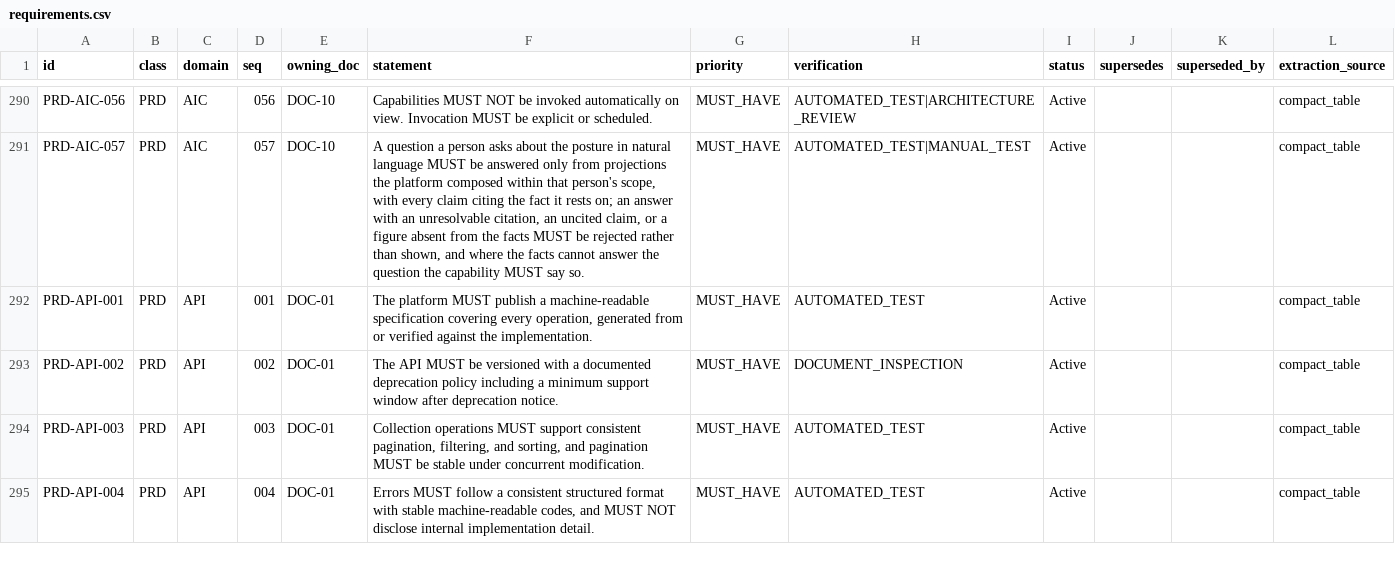
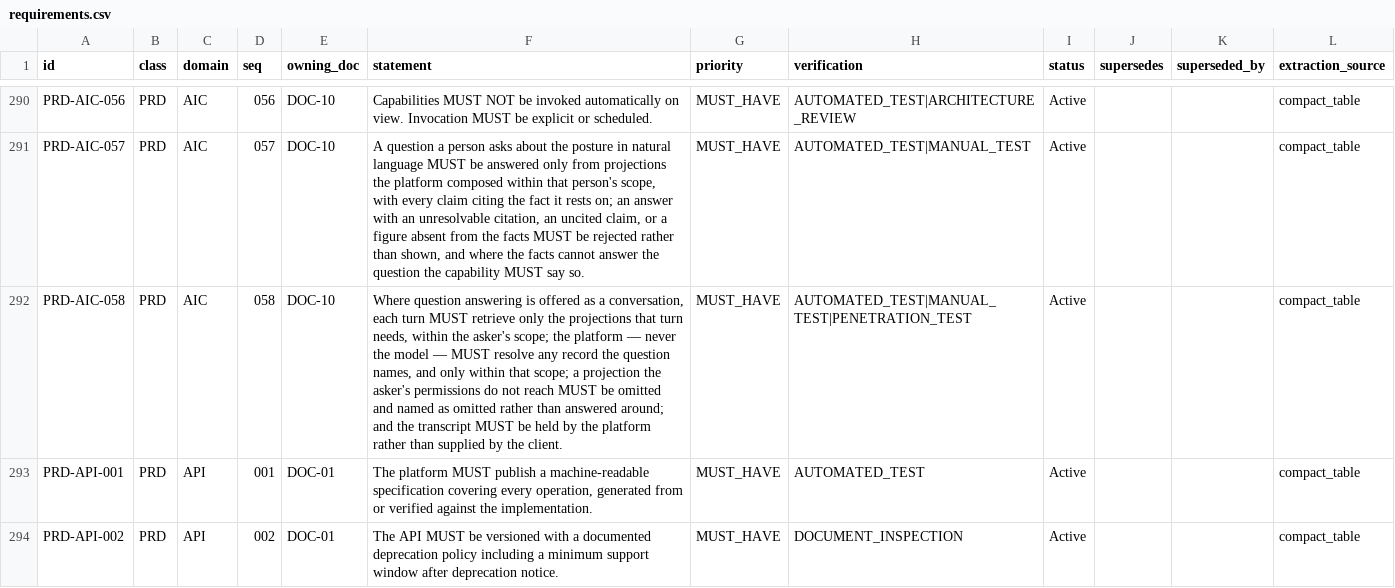
Before and after one commit to havanavn/AI-ASPM, a CSV file: _traceability/requirements.csv, drawn as a sheet; only a part is shown, gaps mark what is left out; the shorter side is filled out with more unchanged rows; the diff names each change by its address in the sheet, - before the commit and + after, or states it on an @@ line.

```diff
--- a/_traceability/requirements.csv
+++ b/_traceability/requirements.csv
+row 292: PRD-AIC-058 | PRD | AIC | 058 | DOC-10 | Where question answering is offered as a conversation, each turn MUST retrieve only the projections that turn needs, within the asker's scope; the platform — never the model — MUST resolve any record the question names, and only within that scope; a projection the asker's permissions do not reach MUST be omitted and named as omitted rather than answered around; and the transcript MUST be held by the platform rather than supplied by the client. | MUST_HAVE | AUTOMATED_TEST|MANUAL_TEST|PENETRATION_TEST | Active |  |  | compact_table
```
Also changed, not shown: _traceability/api-operations.csv, 44 other files.
